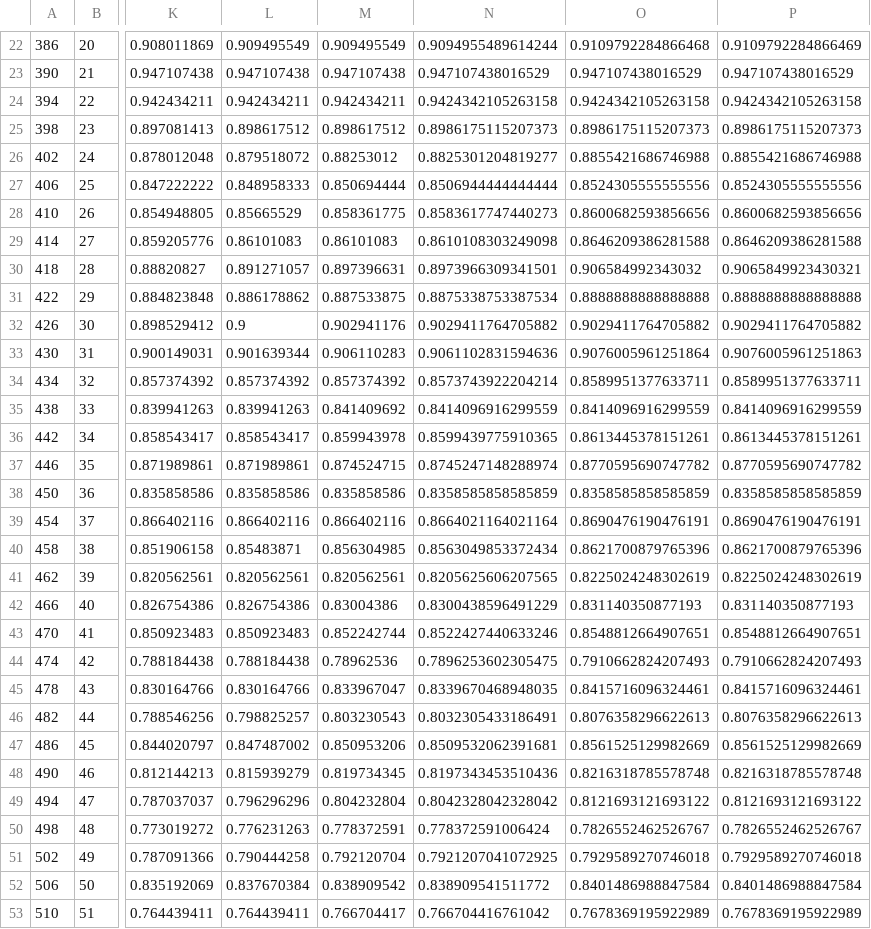
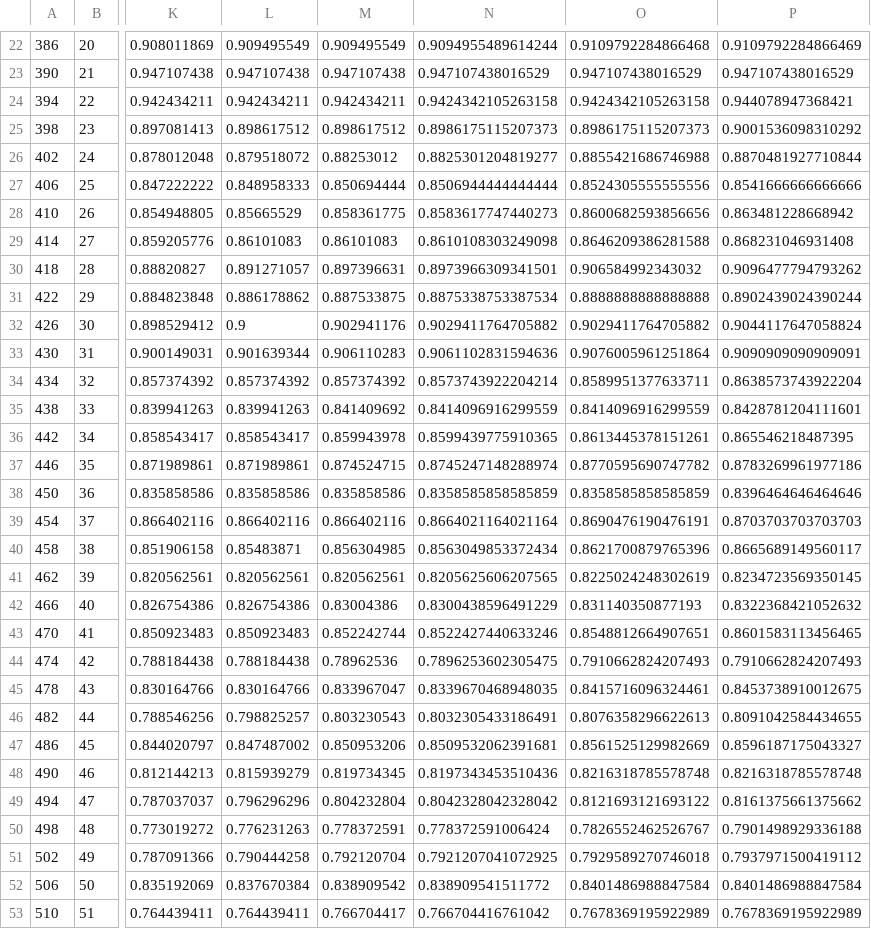
Before and after one commit to aykutaksit/LIN_LB, a CSV file: master.csv, drawn as a sheet; only a part is shown, gaps mark what is left out; the diff covers the shown part only; the diff names each change by its address in the sheet, - before the commit and + after, or states it on an @@ line.

```diff
--- a/master.csv
+++ b/master.csv
-P24: 0.9424342105263158
+P24: 0.944078947368421
-P25: 0.8986175115207373
+P25: 0.9001536098310292
-P26: 0.8855421686746988
+P26: 0.8870481927710844
-P27: 0.8524305555555556
+P27: 0.8541666666666666
-P28: 0.8600682593856656
+P28: 0.863481228668942
-P29: 0.8646209386281588
+P29: 0.868231046931408
-P30: 0.9065849923430321
+P30: 0.9096477794793262
-P31: 0.8888888888888888
+P31: 0.8902439024390244
-P32: 0.9029411764705882
+P32: 0.9044117647058824
-P33: 0.9076005961251863
+P33: 0.9090909090909091
-P34: 0.8589951377633711
+P34: 0.8638573743922204
-P35: 0.8414096916299559
+P35: 0.8428781204111601
-P36: 0.8613445378151261
+P36: 0.865546218487395
-P37: 0.8770595690747782
+P37: 0.8783269961977186
-P38: 0.8358585858585859
+P38: 0.8396464646464646
-P39: 0.8690476190476191
+P39: 0.8703703703703703
-P40: 0.8621700879765396
+P40: 0.8665689149560117
-P41: 0.8225024248302619
+P41: 0.8234723569350145
-P42: 0.831140350877193
+P42: 0.8322368421052632
-P43: 0.8548812664907651
+P43: 0.8601583113456465
-P45: 0.8415716096324461
+P45: 0.8453738910012675
-P46: 0.8076358296622613
+P46: 0.8091042584434655
-P47: 0.8561525129982669
+P47: 0.8596187175043327
-P49: 0.8121693121693122
+P49: 0.8161375661375662
-P50: 0.7826552462526767
+P50: 0.7901498929336188
-P51: 0.7929589270746018
+P51: 0.7937971500419112
```
Also changed, not shown: 82 edited cells elsewhere in this file, 1 other file.
